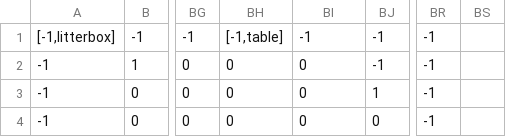
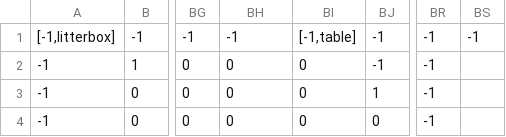
Before and after one commit to jtebert/vroom, a CSV file: assets/maps/badhouse.csv, drawn as a sheet; only a part is shown, gaps mark what is left out; the diff names each change by its address in the sheet, - before the commit and + after, or states it on an @@ line.

Commit message:
first cell in badhouse was getting imported funny

```diff
--- a/assets/maps/badhouse.csv
+++ b/assets/maps/badhouse.csv
-BH1: [-1,table]
+BH1: -1
-BI1: -1
+BI1: [-1,table]
-BS1: (empty)
+BS1: -1
```
Also changed, not shown: 1 other file.
